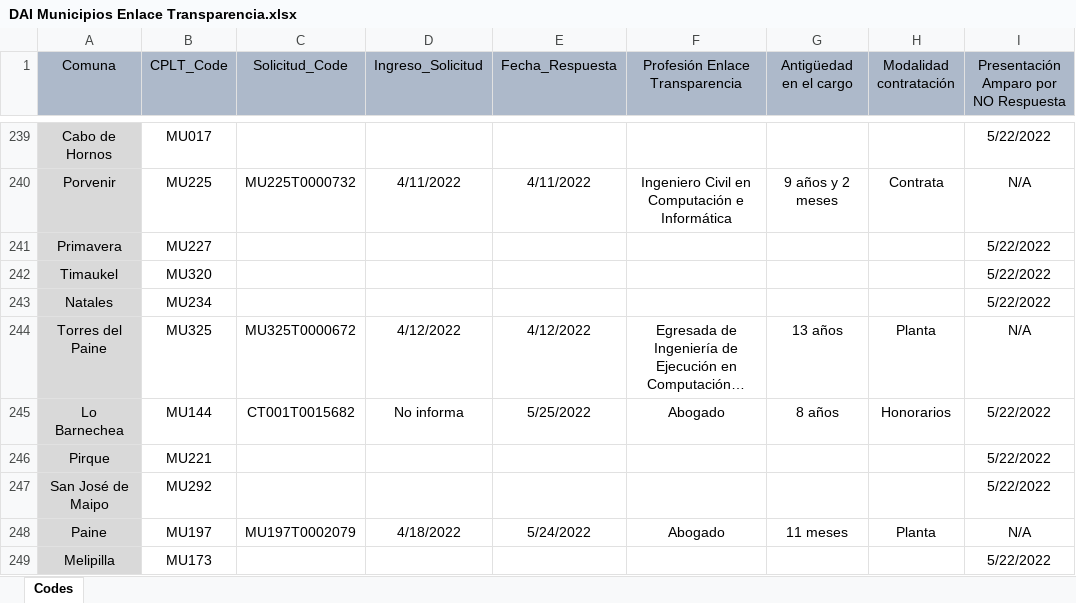
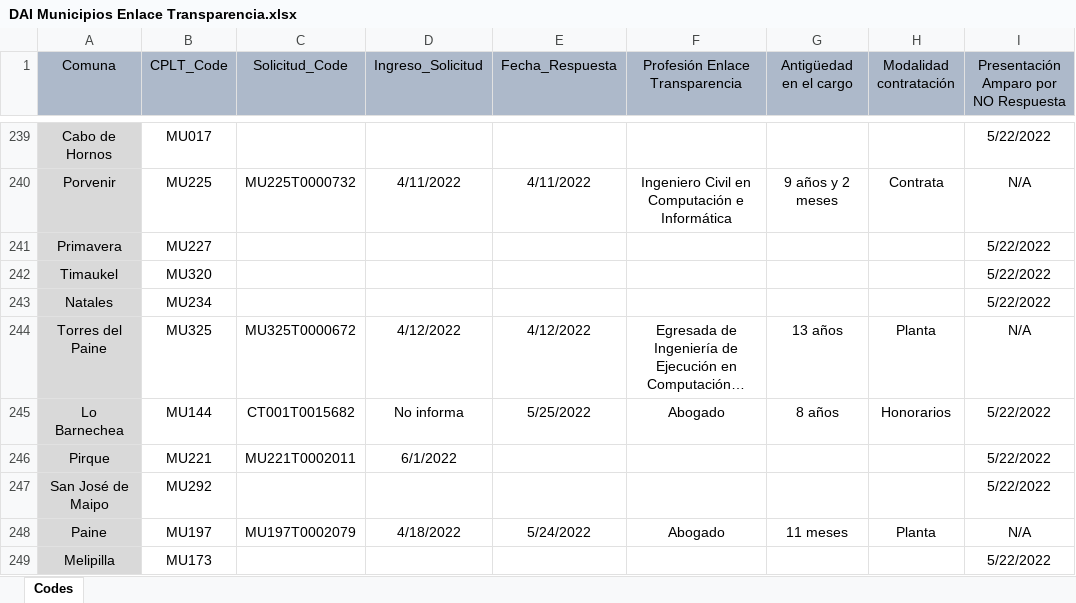
Before and after one commit to bgonzalezbustamante/local-gov-indicators, an Excel workbook: data/raw/CPLT/Request/DAI Municipios Enlace Transparencia.xlsx, sheet Codes, drawn as a sheet; only a part is shown, gaps mark what is left out; long unchanged cells end in …; values as stored, in another font and other column widths than the file's, no borders; the diff names each change by its address in the sheet, - before the commit and + after, or states it on an @@ line.

Commit message:
Update DAI Municipios Enlace Transparencia.xlsx

```diff
--- a/data/raw/CPLT/Request/DAI Municipios Enlace Transparencia.xlsx (sheet Codes)
+++ b/data/raw/CPLT/Request/DAI Municipios Enlace Transparencia.xlsx (sheet Codes)
-C246 (Solicitud_Code): (empty)
+C246 (Solicitud_Code): MU221T0002011
-D246 (Ingreso_Solicitud): (empty)
+D246 (Ingreso_Solicitud): 6/1/2022
```
